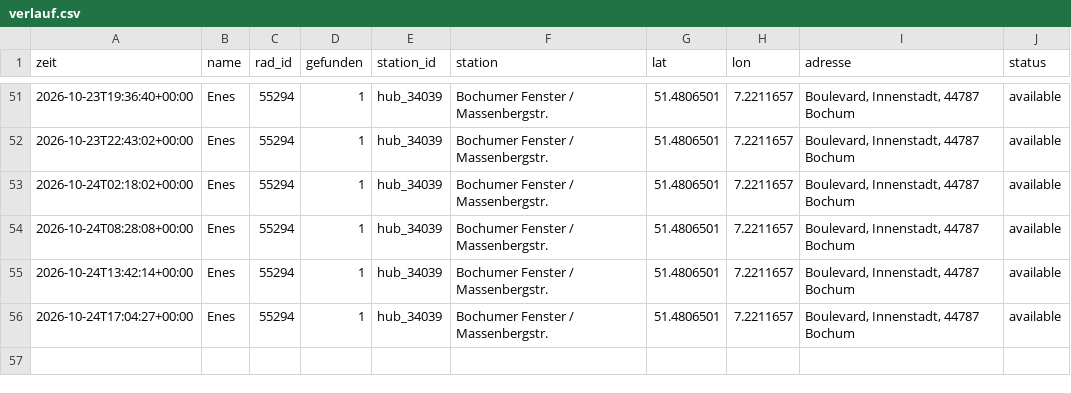
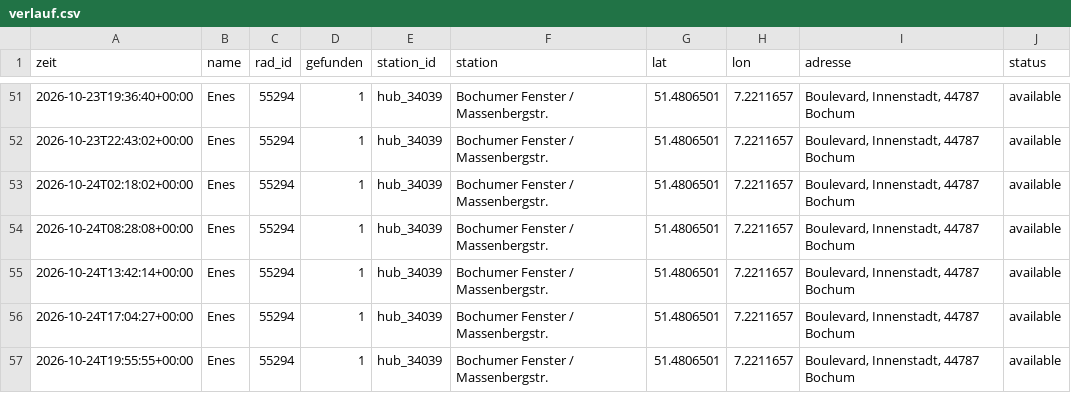
Before and after one commit to raphaelwelsow/woIstEnes, a CSV file: data/verlauf.csv, drawn as a sheet; only a part is shown, gaps mark what is left out; the diff names each change by its address in the sheet, - before the commit and + after, or states it on an @@ line.

```diff
--- a/data/verlauf.csv
+++ b/data/verlauf.csv
+row 57: 2026-10-24T19:55:55+00:00 | Enes | 55294 | 1 | hub_34039 | Bochumer Fenster / Massenbergstr. | 51.4806501 | 7.2211657 | Boulevard, Innenstadt, 44787 Bochum | available
```
